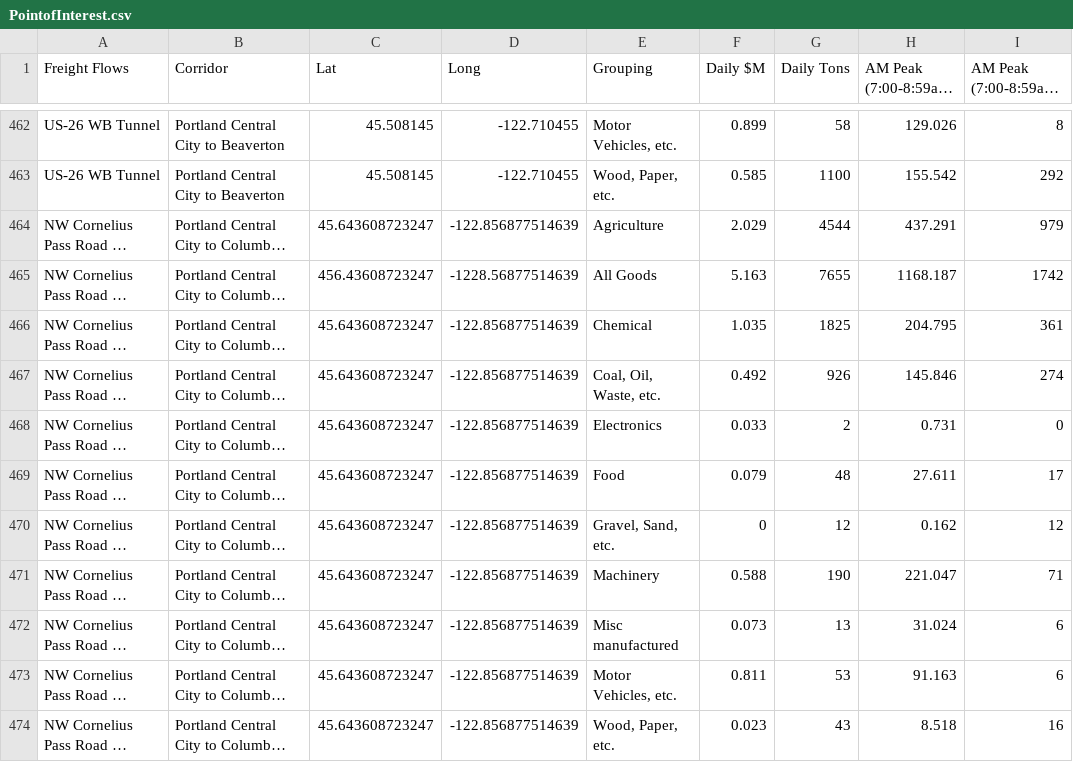
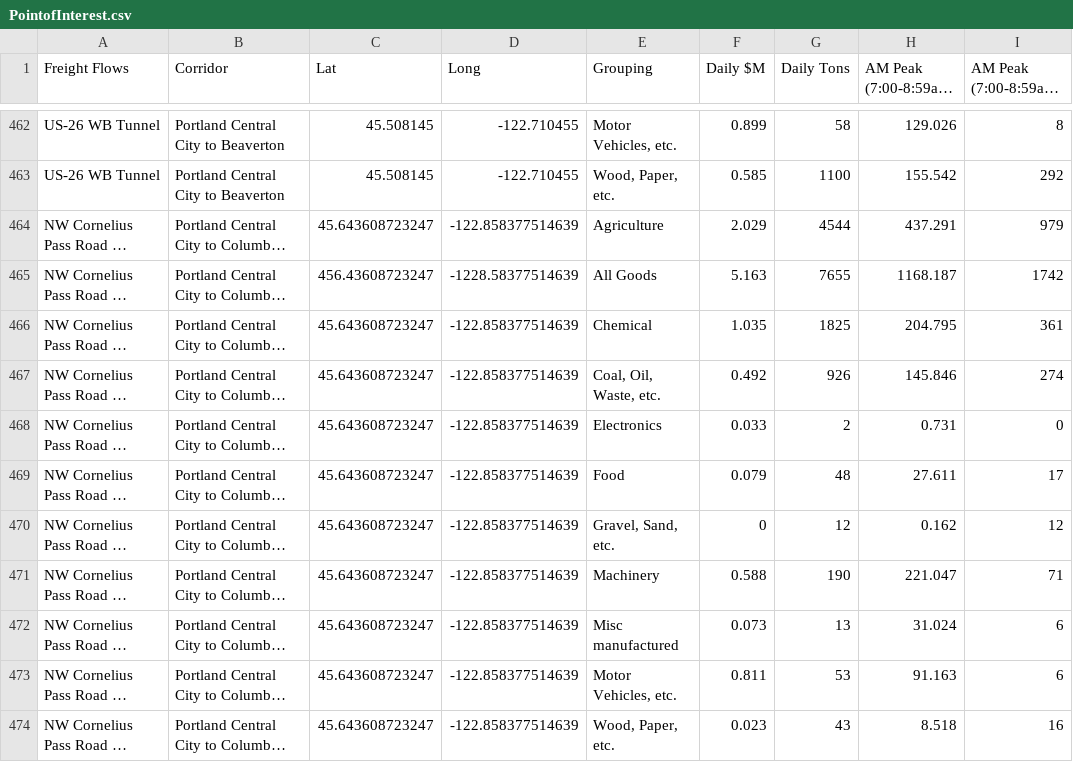
Before and after one commit to RSGInc/portland_freight_model_data, a CSV file: data/portland/Freight_Flows_Base_2020/PointofInterest.csv, drawn as a sheet; only a part is shown, gaps mark what is left out; long unchanged cells end in …; the diff covers the shown part only; the diff names each change by its address in the sheet, - before the commit and + after, or states it on an @@ line.

Commit message:
updated locations for points

```diff
--- a/data/portland/Freight_Flows_Base_2020/PointofInterest.csv
+++ b/data/portland/Freight_Flows_Base_2020/PointofInterest.csv
-D464 (Long): -122.856877514639
+D464 (Long): -122.858377514639
-D465 (Long): -1228.56877514639
+D465 (Long): -1228.58377514639
-D466:D474 (Long): -122.856877514639
+D466:D474 (Long): -122.858377514639
```
Also changed, not shown: 11 edited cells elsewhere in this file.
